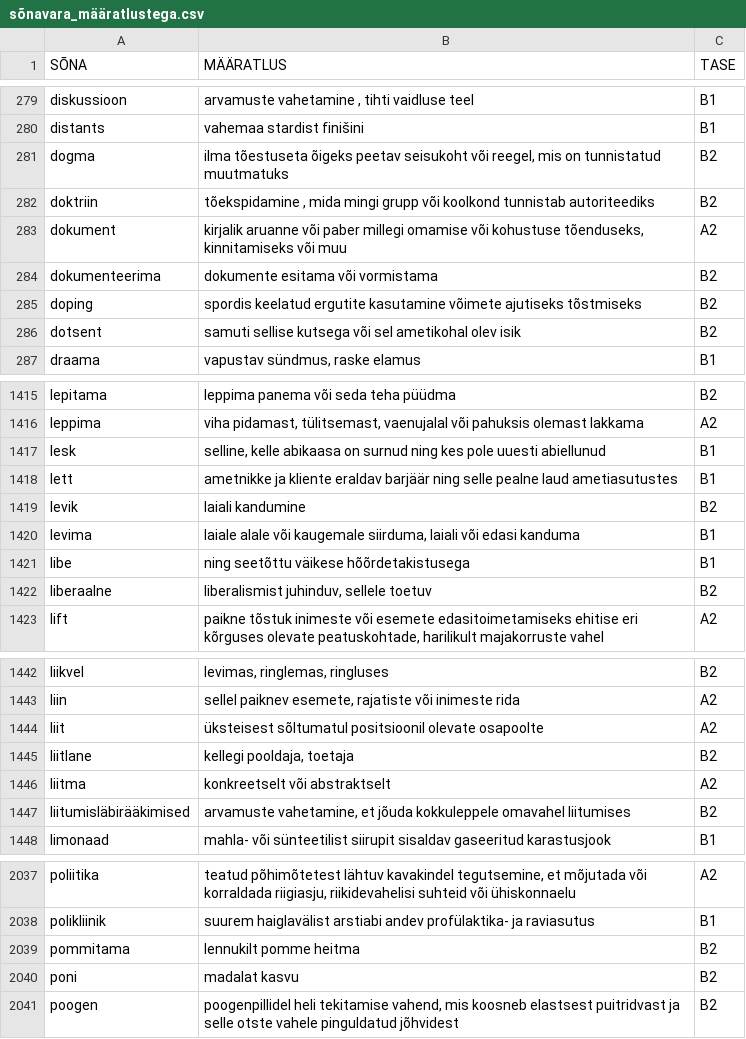
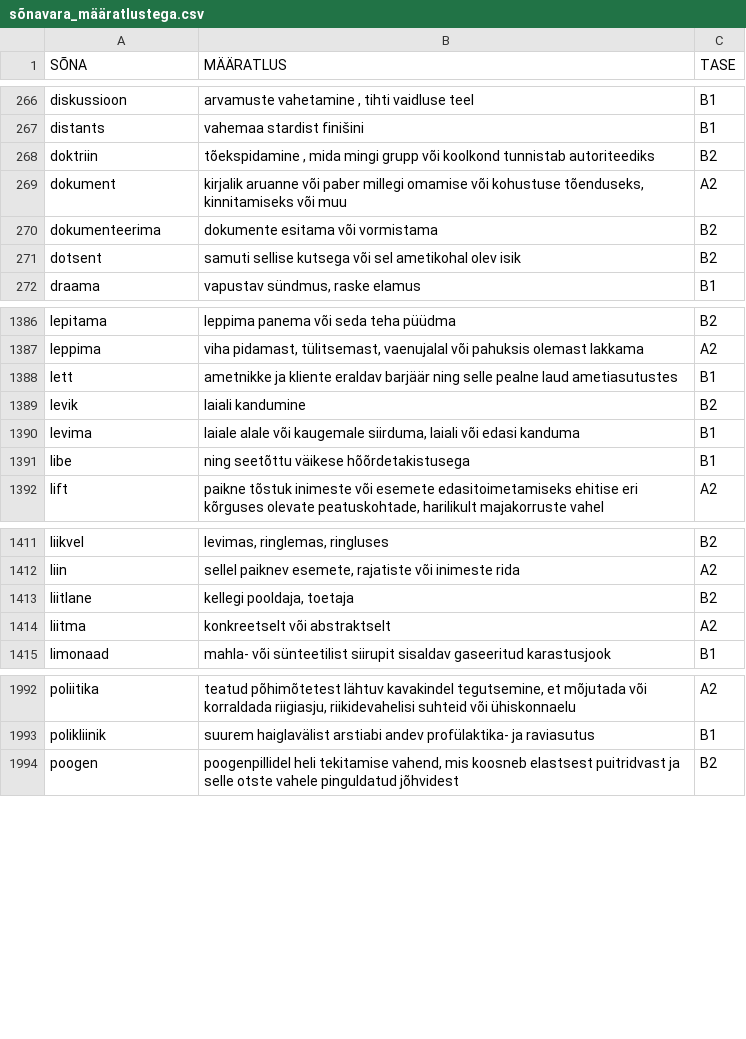
Before and after one commit to ortograafik/ortograafik.github.io, a CSV file: data/sõnavara_määratlustega.csv, drawn as a sheet; only a part is shown, gaps mark what is left out; the diff covers the shown part only; the diff names each change by its address in the sheet, - before the commit and + after, or states it on an @@ line.

```diff
--- a/data/sõnavara_määratlustega.csv
+++ b/data/sõnavara_määratlustega.csv
-row 281: dogma | ilma tõestuseta õigeks peetav seisukoht või reegel, mis on tunnistatud muutmatuks | B2
-row 285: doping | spordis keelatud ergutite kasutamine võimete ajutiseks tõstmiseks | B2
-row 1417: lesk | selline, kelle abikaasa on surnud ning kes pole uuesti abiellunud | B1
-row 1422: liberaalne | liberalismist juhinduv, sellele toetuv | B2
-row 1444: liit | üksteisest sõltumatul positsioonil olevate osapoolte | A2
-row 1447: liitumisläbirääkimised | arvamuste vahetamine, et jõuda kokkuleppele omavahel liitumises | B2
-row 2039: pommitama | lennukilt pomme heitma | B2
-row 2040: poni | madalat kasvu | B2
```
Also changed, not shown: 52 removed rows elsewhere in this file, data/sõnavara_näidetega.csv, 11 other files.
